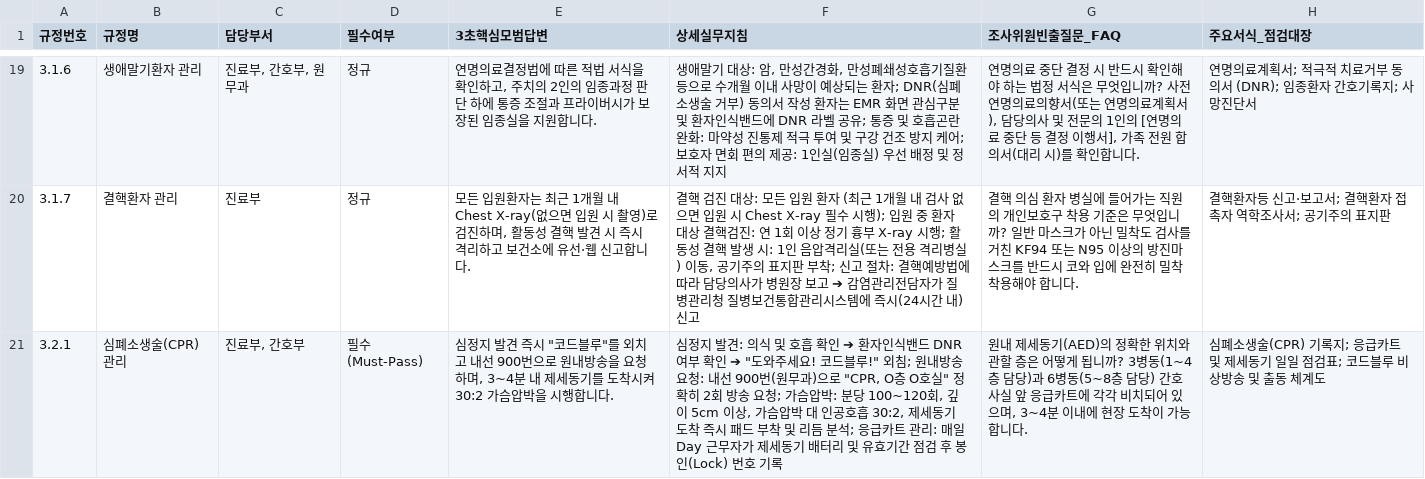
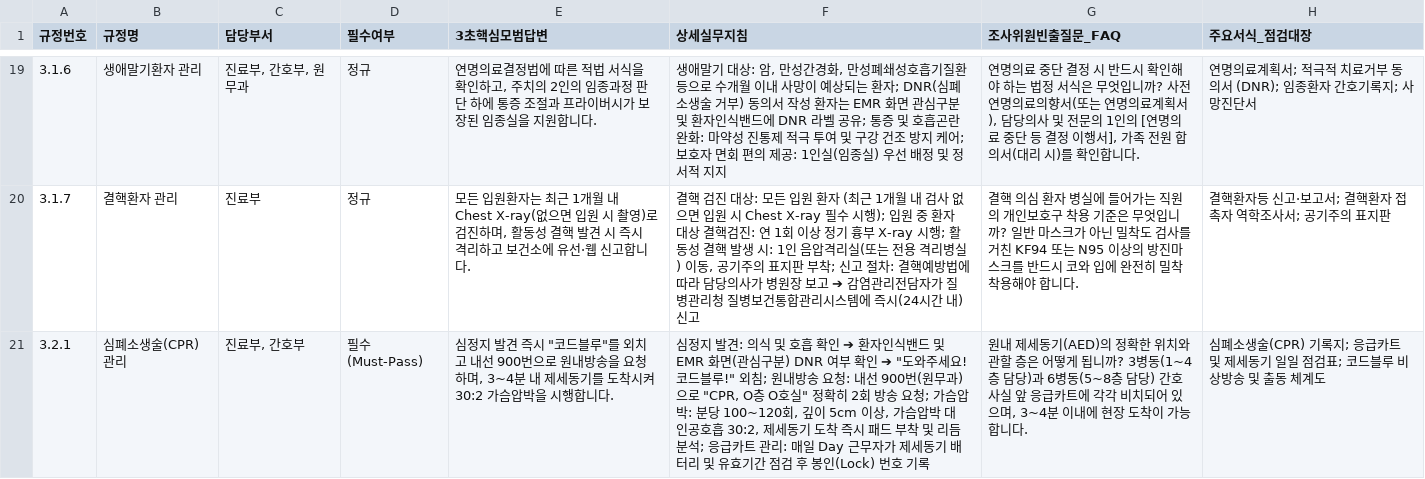
Before and after one commit to kisayo11/nature-q-pocket, a CSV file: google_sheets/02_57개규정_마스터.csv, drawn as a sheet; only a part is shown, gaps mark what is left out; the diff covers the shown part only.

Commit message:
feat: sync 8 revised regulations, update 7.2 (15min soak), 3.2.2 (30min VS), 3.2.1 (EMR 관심구분) in handbook & PDF, resolve feedbacks 22,23,29,30,31

```diff
--- a/google_sheets/02_57개규정_마스터.csv
+++ b/google_sheets/02_57개규정_마스터.csv
@@ -20,2 +20,2 @@
 "3.1.7","결핵환자 관리","진료부","정규","모든 입원환자는 최근 1개월 내 Chest X-ray(없으면 입원 시 촬영)로 검진하며, 활동성 결핵 발견 시 즉시 격리하고 보건소에 유선·웹 신고합니다.","결핵 검진 대상: 모든 입원 환자 (최근 1개월 내 검사 없으면 입원 시 Chest X-ray 필수 시행); 입원 중 환자 대상 결핵검진: 연 1회 이상 정기 흉부 X-ray 시행; 활동성 결핵 발생 시: 1인 음압격리실(또는 전용 격리병실) 이동, 공기주의 표지판 부착; 신고 절차: 결핵예방법에 따라 담당의사가 병원장 보고 ➔ 감염관리전담자가 질병관리청 질병보건통합관리시스템에 즉시(24시간 내) 신고","결핵 의심 환자 병실에 들어가는 직원의 개인보호구 착용 기준은 무엇입니까? 일반 마스크가 아닌 밀착도 검사를 거친 KF94 또는 N95 이상의 방진마스크를 반드시 코와 입에 완전히 밀착 착용해야 합니다.","결핵환자등 신고·보고서; 결핵환자 접촉자 역학조사서; 공기주의 표지판"
-"3.2.1","심폐소생술(CPR) 관리","진료부, 간호부","필수(Must-Pass)","심정지 발견 즉시 ""코드블루""를 외치고 내선 900번으로 원내방송을 요청하며, 3~4분 내 제세동기를 도착시켜 30:2 가슴압박을 시행합니다.","심정지 발견: 의식 및 호흡 확인 ➔ 환자인식밴드 DNR 여부 확인 ➔ ""도와주세요! 코드블루!"" 외침; 원내방송 요청: 내선 900번(원무과)으로 ""CPR, O층 O호실"" 정확히 2회 방송 요청; 가슴압박: 분당 100~120회, 깊이 5cm 이상, 가슴압박 대 인공호흡 30:2, 제세동기 도착 즉시 패드 부착 및 리듬 분석; 응급카트 관리: 매일 Day 근무자가 제세동기 배터리 및 유효기간 점검 후 봉인(Lock) 번호 기록","원내 제세동기(AED)의 정확한 위치와 관할 층은 어떻게 됩니까? 3병동(1~4층 담당)과 6병동(5~8층 담당) 간호사실 앞 응급카트에 각각 비치되어 있으며, 3~4분 이내에 현장 도착이 가능합니다.","심폐소생술(CPR) 기록지; 응급카트 및 제세동기 일일 점검표; 코드블루 비상방송 및 출동 체계도"
+"3.2.1","심폐소생술(CPR) 관리","진료부, 간호부","필수(Must-Pass)","심정지 발견 즉시 ""코드블루""를 외치고 내선 900번으로 원내방송을 요청하며, 3~4분 내 제세동기를 도착시켜 30:2 가슴압박을 시행합니다.","심정지 발견: 의식 및 호흡 확인 ➔ 환자인식밴드 및 EMR 화면(관심구분) DNR 여부 확인 ➔ ""도와주세요! 코드블루!"" 외침; 원내방송 요청: 내선 900번(원무과)으로 ""CPR, O층 O호실"" 정확히 2회 방송 요청; 가슴압박: 분당 100~120회, 깊이 5cm 이상, 가슴압박 대 인공호흡 30:2, 제세동기 도착 즉시 패드 부착 및 리듬 분석; 응급카트 관리: 매일 Day 근무자가 제세동기 배터리 및 유효기간 점검 후 봉인(Lock) 번호 기록","원내 제세동기(AED)의 정확한 위치와 관할 층은 어떻게 됩니까? 3병동(1~4층 담당)과 6병동(5~8층 담당) 간호사실 앞 응급카트에 각각 비치되어 있으며, 3~4분 이내에 현장 도착이 가능합니다.","심폐소생술(CPR) 기록지; 응급카트 및 제세동기 일일 점검표; 코드블루 비상방송 및 출동 체계도"
```
Also changed, not shown: 3 edited cells elsewhere in this file, 12 other files.
